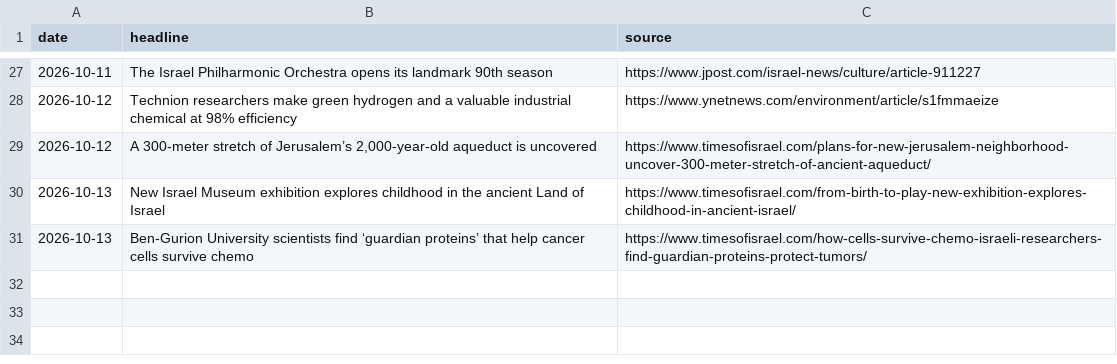
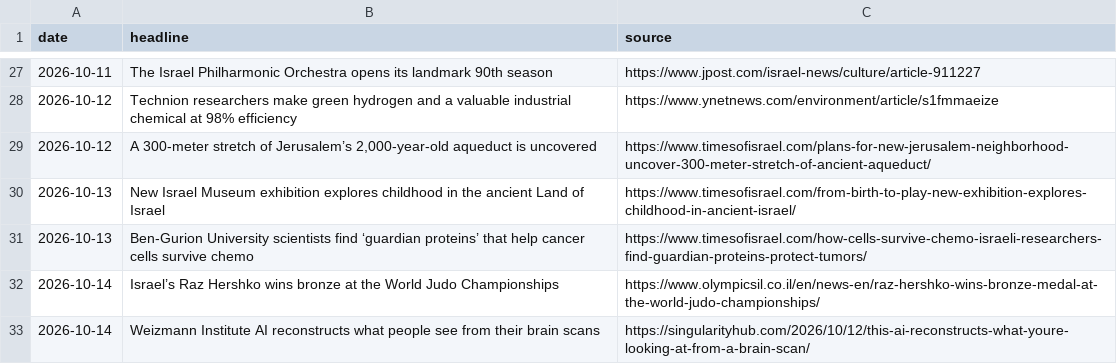
Before and after one commit to AviMaderer/israel-worth-sharing, a CSV file: data/stories-log.csv, drawn as a sheet; only a part is shown, gaps mark what is left out.

```diff
--- a/data/stories-log.csv
+++ b/data/stories-log.csv
@@ -31 +31,3 @@ date,headline,source
 2026-10-13,Ben-Gurion University scientists find ‘guardian proteins’ that help cancer cells survive chemo,https://www.timesofisrael.com/how-cells-survive-chemo-israeli-researchers-find-guardian-proteins-protect-tumors/
+2026-10-14,Israel’s Raz Hershko wins bronze at the World Judo Championships,https://www.olympicsil.co.il/en/news-en/raz-hershko-wins-bronze-medal-at-the-world-judo-championships/
+2026-10-14,Weizmann Institute AI reconstructs what people see from their brain scans,https://singularityhub.com/2026/10/12/this-ai-reconstructs-what-youre-looking-at-from-a-brain-scan/
```
Also changed, not shown: 5 other files.
